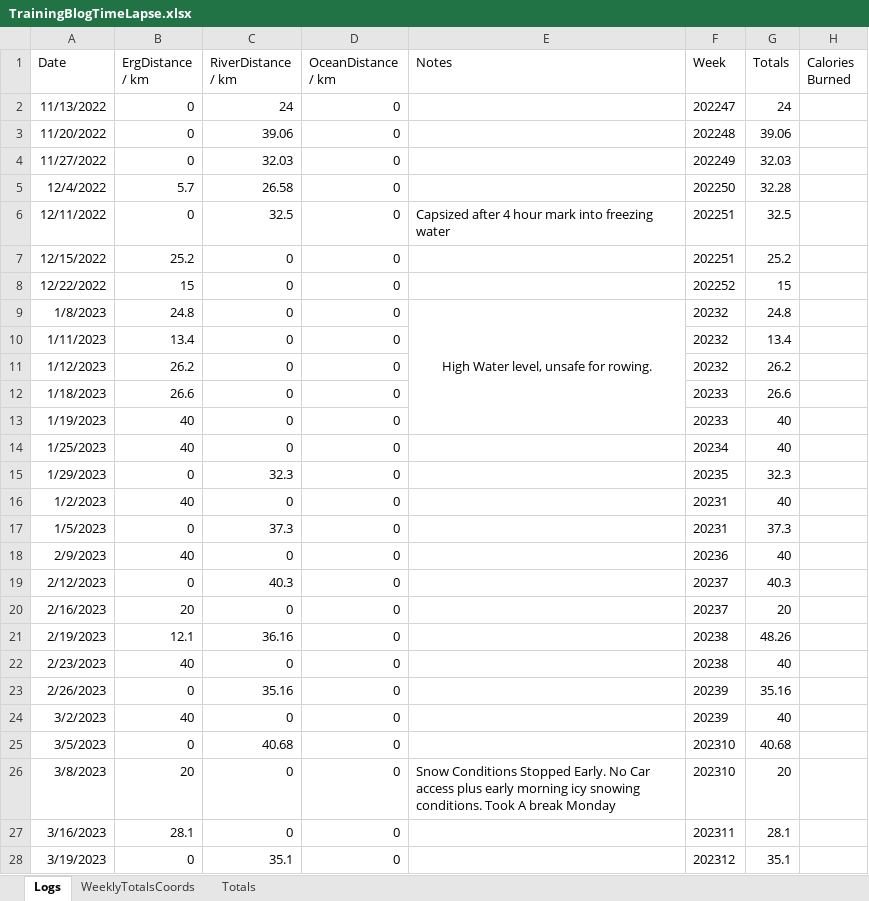
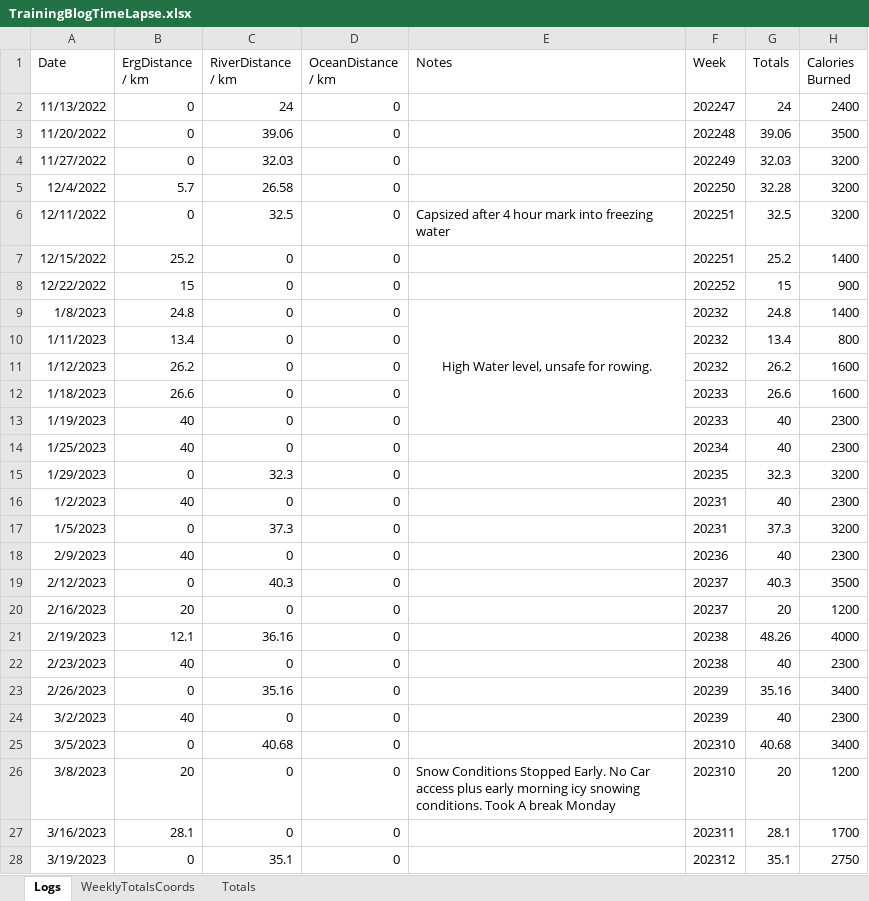
Before and after one commit to AIREW4VE/Atlantic2025, an Excel workbook: assets/TrainingData/TrainingBlogTimeLapse.xlsx, sheet Logs, drawn as a sheet; only a part is shown; values as stored, in another font and other column widths than the file's, no borders; the diff covers the shown part only; the diff names each change by its address in the sheet, - before the commit and + after, or states it on an @@ line.

```diff
--- a/assets/TrainingData/TrainingBlogTimeLapse.xlsx (sheet Logs)
+++ b/assets/TrainingData/TrainingBlogTimeLapse.xlsx (sheet Logs)
-H2 (Calories Burned): (empty)
+H2 (Calories Burned): 2400
-H3 (Calories Burned): (empty)
+H3 (Calories Burned): 3500
-H4:H6 (Calories Burned): (empty)
+H4:H6 (Calories Burned): 3200
-H7 (Calories Burned): (empty)
+H7 (Calories Burned): 1400
-H8 (Calories Burned): (empty)
+H8 (Calories Burned): 900
-H9 (Calories Burned): (empty)
+H9 (Calories Burned): 1400
-H10 (Calories Burned): (empty)
+H10 (Calories Burned): 800
-H11:H12 (Calories Burned): (empty)
+H11:H12 (Calories Burned): 1600
-H13:H14 (Calories Burned): (empty)
+H13:H14 (Calories Burned): 2300
-H15 (Calories Burned): (empty)
+H15 (Calories Burned): 3200
-H16 (Calories Burned): (empty)
+H16 (Calories Burned): 2300
-H17 (Calories Burned): (empty)
+H17 (Calories Burned): 3200
-H18 (Calories Burned): (empty)
+H18 (Calories Burned): 2300
-H19 (Calories Burned): (empty)
+H19 (Calories Burned): 3500
-H20 (Calories Burned): (empty)
+H20 (Calories Burned): 1200
-H21 (Calories Burned): (empty)
+H21 (Calories Burned): 4000
-H22 (Calories Burned): (empty)
+H22 (Calories Burned): 2300
-H23 (Calories Burned): (empty)
+H23 (Calories Burned): 3400
-H24 (Calories Burned): (empty)
+H24 (Calories Burned): 2300
-H25 (Calories Burned): (empty)
+H25 (Calories Burned): 3400
-H26 (Calories Burned): (empty)
+H26 (Calories Burned): 1200
-H27 (Calories Burned): (empty)
+H27 (Calories Burned): 1700
-H28 (Calories Burned): (empty)
+H28 (Calories Burned): 2750
```
Also changed, not shown: 6 added rows and 37 edited cells elsewhere in this sheet, sheet Totals, sheet WeeklyTotalsCoords, 15 other files.
